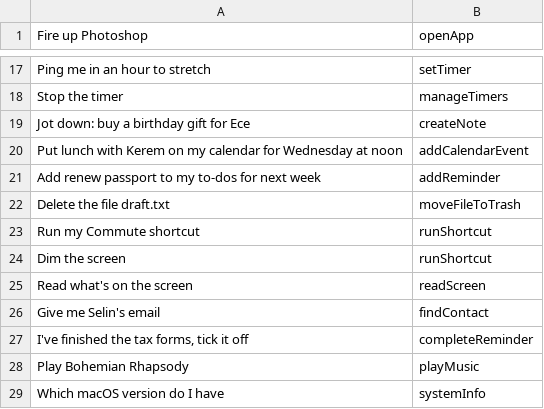
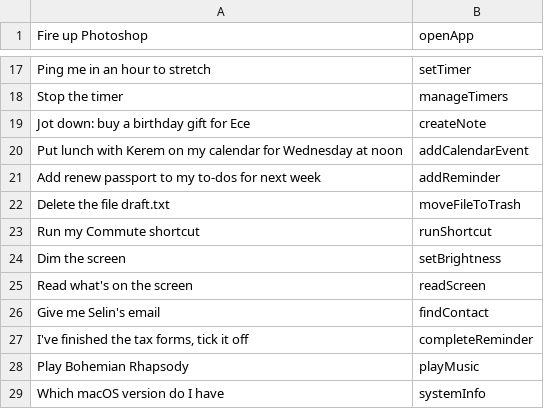
Before and after one commit to coderssociety/bilge-assistant, a TSV file: Bench/llm-heldout-en.tsv, drawn as a sheet; only a part is shown, gaps mark what is left out.

Commit message:
feat: control brightness, Bluetooth, Focus and power by voice
Brightness ("parlaklığı artır", "parlaklığı yüzde 50 yap") gets its own
setBrightness tool. It sets the built-in display (or an Apple display that
allows it) through DisplayServices, loaded with dlopen; without the
framework it presses the brightness keys, and an external display that
cannot be controlled is said so instead of failing silently.

setBluetooth turns Bluetooth on or off and reports its state through
IOBluetooth's preference functions, looked up with dlsym. Turning it off
always asks first, since the keyboard or mouse may be Bluetooth, and the
change is confirmed by reading the state back. The app now declares
NSBluetoothAlwaysUsageDescription, without which macOS would end it on first
access.

systemAction learns Focus and power. macOS has no public API for Focus, so
"rahatsız etme modunu aç" runs the user's own Set Focus shortcut, chosen by
name (Rahatsız/Odak/Focus/DND, the direction asked, words like "uyku"); with
none it says in one sentence how to make one and offers to open Shortcuts,
instead of the old "bulamadım". Restart, shut down and log out go through
System Events and need an explicit yes.

MacControlRequest reads these from the command so model-filled arguments
are corrected, the Turkish fast path knows the common phrasings, and both
route guards now send Focus, brightness, Bluetooth and "Mac'i kapat" to these
actions rather than to runShortcut or quitApp; a named shortcut stays one.

```diff
--- a/Bench/llm-heldout-en.tsv
+++ b/Bench/llm-heldout-en.tsv
@@ -23,3 +23,3 @@ Delete the file draft.txt	moveFileToTrash
 Run my Commute shortcut	runShortcut
-Dim the screen	runShortcut
+Dim the screen	setBrightness
 Read what's on the screen	readScreen
```
Also changed, not shown: Bench/llm-commands-en.tsv, Bench/llm-commands-tr.tsv, 26 other files.
